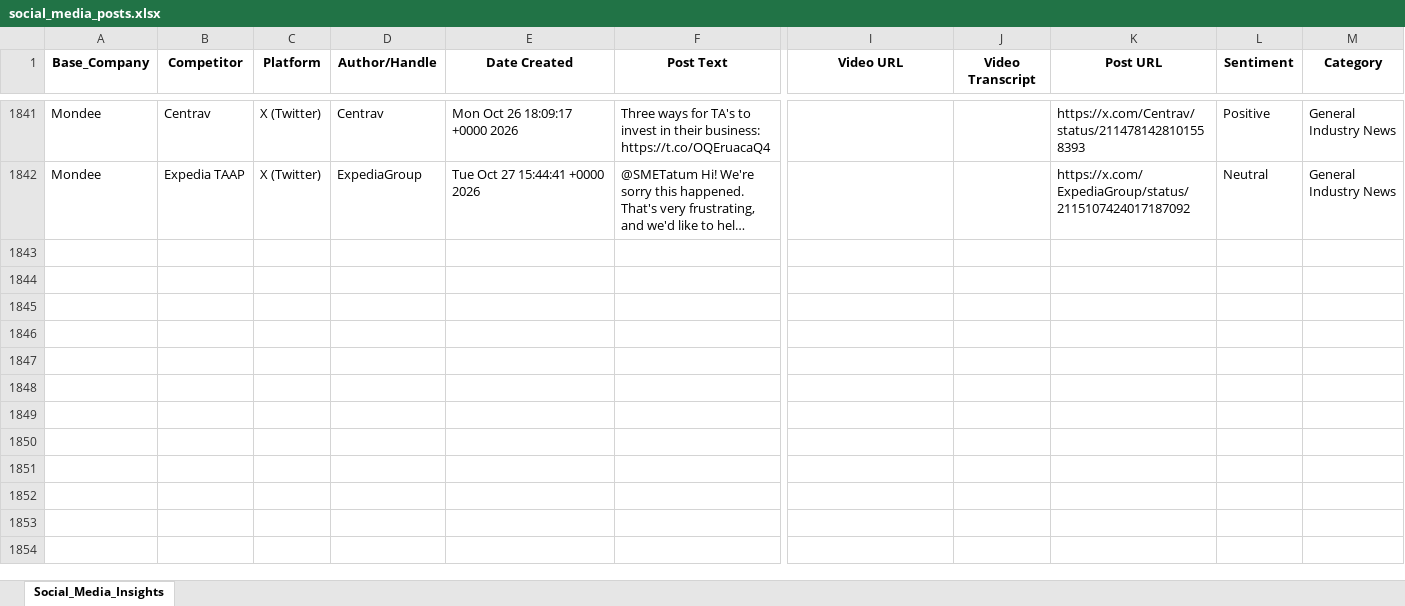
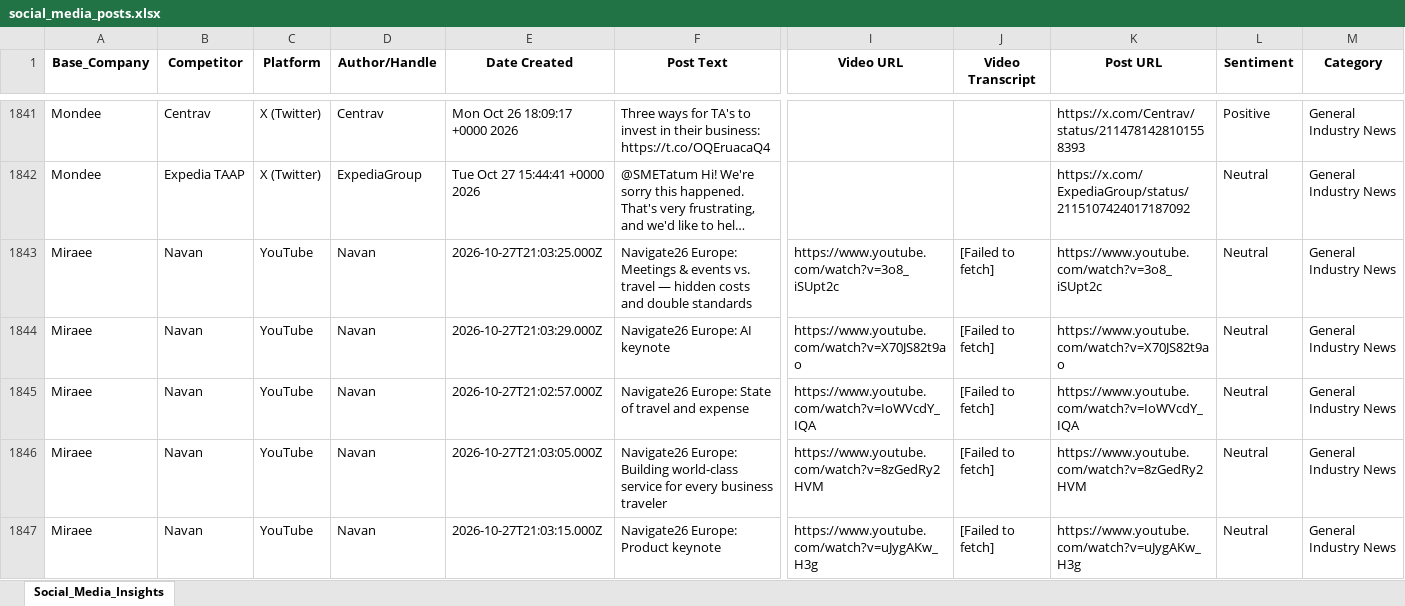
Before and after one commit to pchitlangia-maker/TabhiGroupDashboard, an Excel workbook: News_Dashboard/data/social_media_posts.xlsx, sheet Social_Media_Insights, drawn as a sheet; only a part is shown, gaps mark what is left out; long unchanged cells end in …; values as stored, in another font and other column widths than the file's, no borders; rows hold the shown columns only; the diff covers the shown part only; the diff names each change by its address in the sheet, - before the commit and + after, or states it on an @@ line.

```diff
--- a/News_Dashboard/data/social_media_posts.xlsx (sheet Social_Media_Insights)
+++ b/News_Dashboard/data/social_media_posts.xlsx (sheet Social_Media_Insights)
+row 1843: Miraee | Navan | YouTube | Navan | 2026-10-27T21:03:25.000Z | Navigate26 Europe: Meetings & events vs. travel — hidden costs and double standards | https://www.youtube.com/watch?v=3o8_iSUpt2c | [Failed to fetch] | https://www.youtube.com/watch?v=3o8_iSUpt2c | Neutral | General Industry News
+row 1844: Miraee | Navan | YouTube | Navan | 2026-10-27T21:03:29.000Z | Navigate26 Europe: AI keynote | https://www.youtube.com/watch?v=X70JS82t9ao | [Failed to fetch] | https://www.youtube.com/watch?v=X70JS82t9ao | Neutral | General Industry News
+row 1845: Miraee | Navan | YouTube | Navan | 2026-10-27T21:02:57.000Z | Navigate26 Europe: State of travel and expense | https://www.youtube.com/watch?v=IoWVcdY_IQA | [Failed to fetch] | https://www.youtube.com/watch?v=IoWVcdY_IQA | Neutral | General Industry News
+row 1846: Miraee | Navan | YouTube | Navan | 2026-10-27T21:03:05.000Z | Navigate26 Europe: Building world-class service for every business traveler | https://www.youtube.com/watch?v=8zGedRy2HVM | [Failed to fetch] | https://www.youtube.com/watch?v=8zGedRy2HVM | Neutral | General Industry News
+row 1847: Miraee | Navan | YouTube | Navan | 2026-10-27T21:03:15.000Z | Navigate26 Europe: Product keynote | https://www.youtube.com/watch?v=uJygAKw_H3g | [Failed to fetch] | https://www.youtube.com/watch?v=uJygAKw_H3g | Neutral | General Industry News
```
Also changed, not shown: 53 added rows elsewhere in this sheet.
